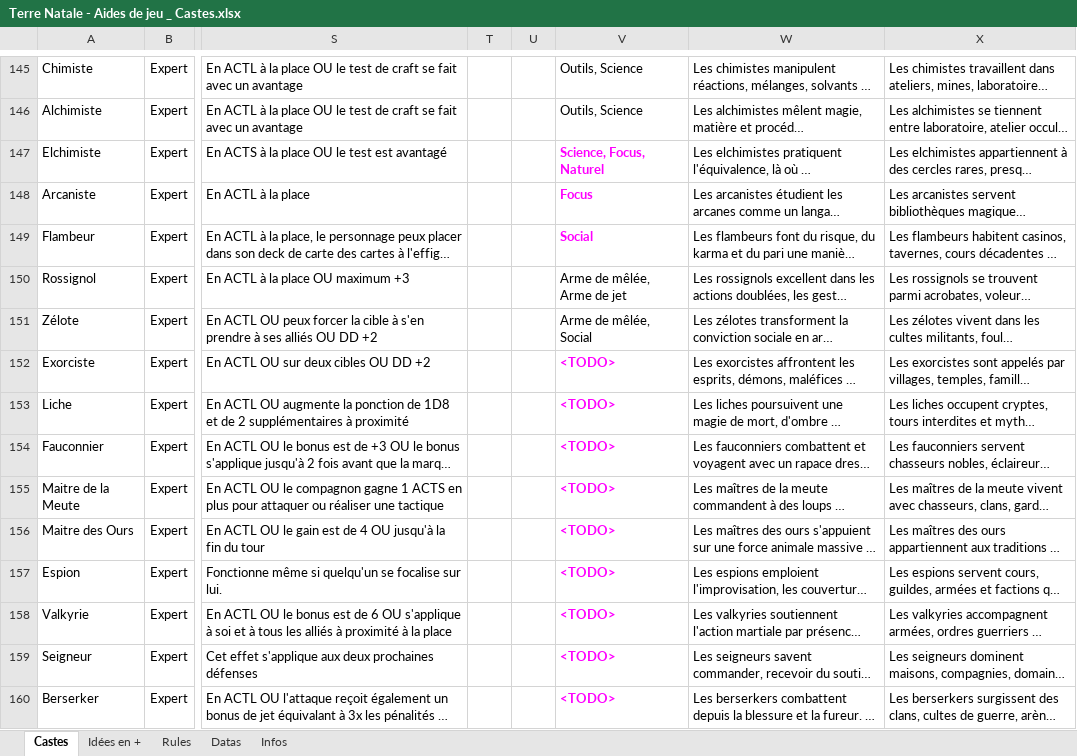
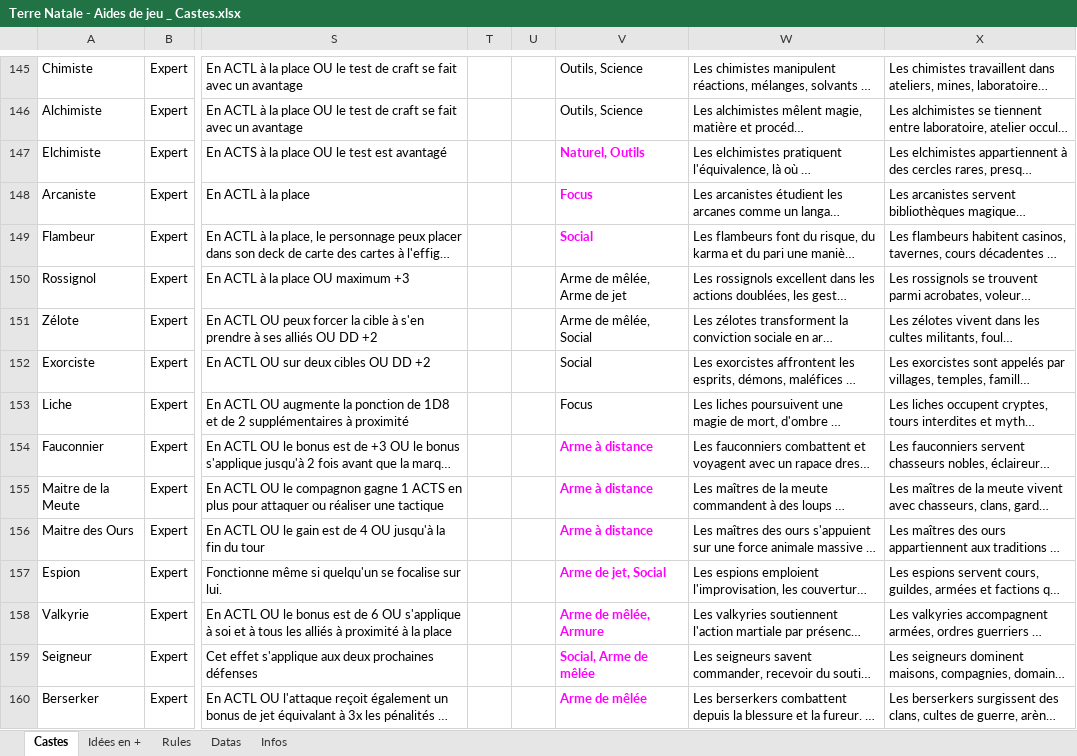
Before and after one commit to Lutie/TTRPG_Rules, an Excel workbook: terre-natale/tools/src/Terre Natale - Aides de jeu _ Castes.xlsx, sheet Castes, drawn as a sheet; only a part is shown, gaps mark what is left out; long unchanged cells end in …; values as stored, in another font and other column widths than the file's, no borders; charts and pictures not drawn; the diff covers the shown part only; the diff names each change by its address in the sheet, - before the commit and + after, or states it on an @@ line.

Commit message:
update castes

```diff
--- a/terre-natale/tools/src/Terre Natale - Aides de jeu _ Castes.xlsx (sheet Castes)
+++ b/terre-natale/tools/src/Terre Natale - Aides de jeu _ Castes.xlsx (sheet Castes)
-V147: Science, Focus, Naturel
+V147: Naturel, Outils
-V152: <TODO>
+V152: Social
@@ V152:V153 bold: on → off, text colour: #FF00FF → black @@
-V153: <TODO>
+V153: Focus
-V154:V156: <TODO>
+V154:V156: Arme à distance
-V157: <TODO>
+V157: Arme de jet, Social
-V158: <TODO>
+V158: Arme de mêlée, Armure
-V159: <TODO>
+V159: Social, Arme de mêlée
-V160: <TODO>
+V160: Arme de mêlée
```
Also changed, not shown: 17 edited cells and cell formats elsewhere in this sheet, 3 other files.
